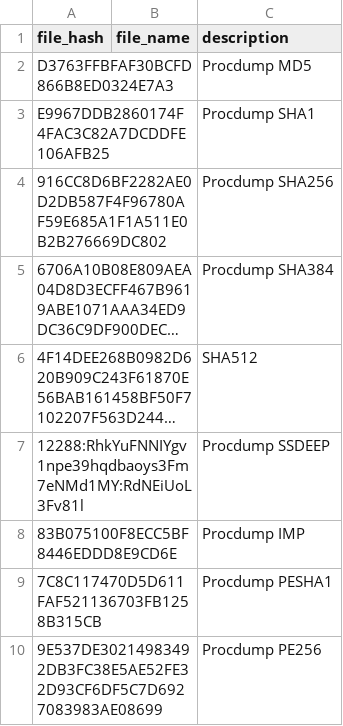
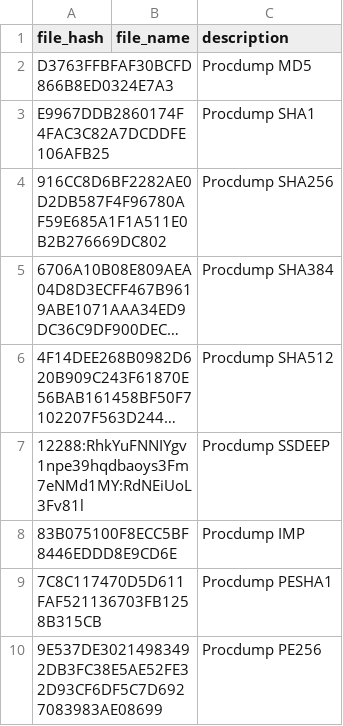
Before and after one commit to mnatkin-splunk/pulse_connect_secure-splunk-csvs, a CSV file: EnterpriseSecurity/es-AR21-112A-hashes.csv, drawn as a sheet; long unchanged cells end in …; the diff names each change by its address in the sheet, - before the commit and + after, or states it on an @@ line.

Commit message:
AR21-112A hashes

```diff
--- a/EnterpriseSecurity/es-AR21-112A-hashes.csv
+++ b/EnterpriseSecurity/es-AR21-112A-hashes.csv
-C6 (description): SHA512
+C6 (description): Procdump SHA512
```
